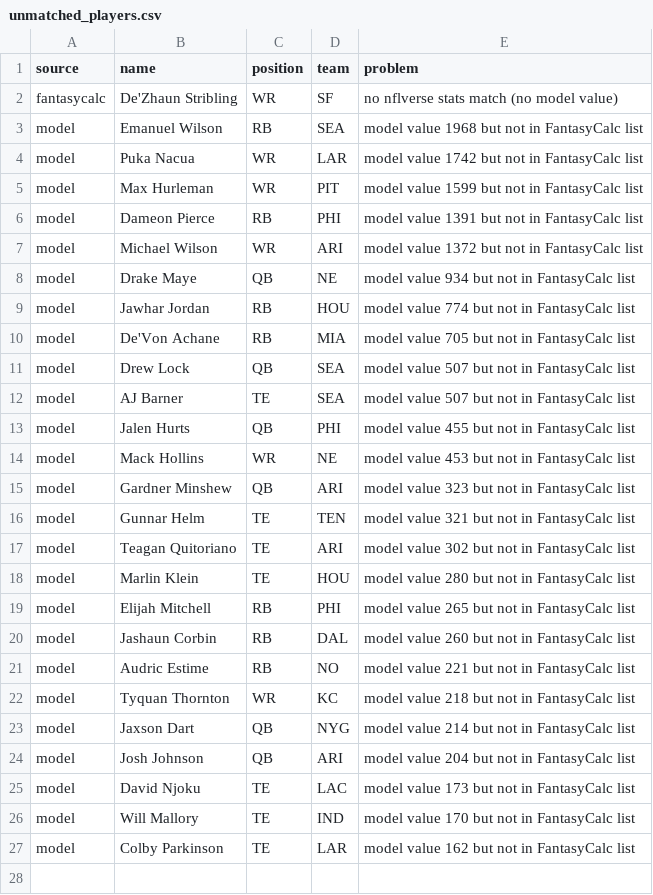
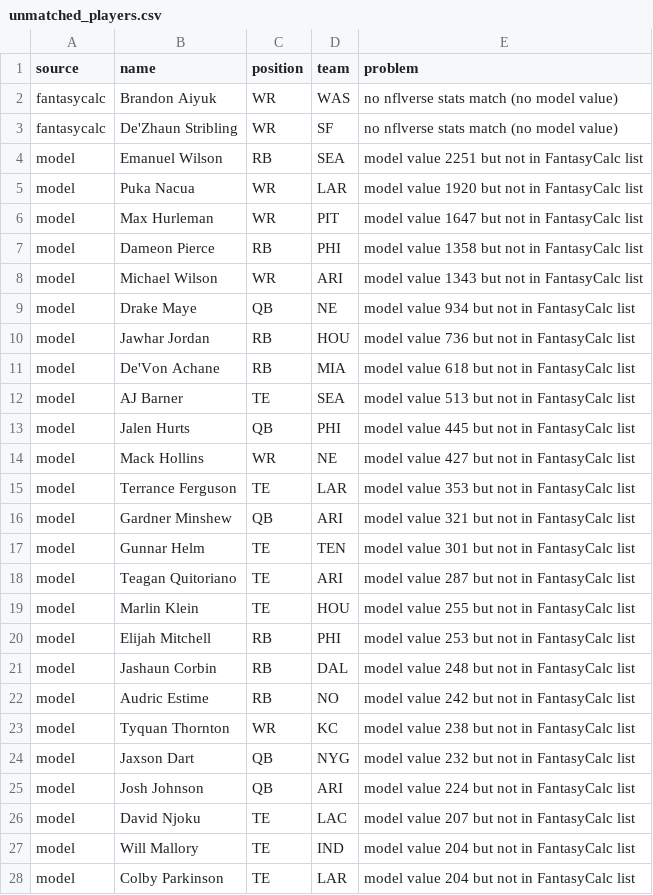
Before and after one commit to pranavelumalai3003-dev/trade-values, a CSV file: data/unmatched_players.csv, drawn as a sheet.

```diff
--- a/data/unmatched_players.csv
+++ b/data/unmatched_players.csv
@@ -1,27 +1,28 @@
 source,name,position,team,problem
+fantasycalc,Brandon Aiyuk,WR,WAS,no nflverse stats match (no model value)
 fantasycalc,De'Zhaun Stribling,WR,SF,no nflverse stats match (no model value)
-model,Emanuel Wilson,RB,SEA,model value 1968 but not in FantasyCalc list
-model,Puka Nacua,WR,LAR,model value 1742 but not in FantasyCalc list
-model,Max Hurleman,WR,PIT,model value 1599 but not in FantasyCalc list
-model,Dameon Pierce,RB,PHI,model value 1391 but not in FantasyCalc list
-model,Michael Wilson,WR,ARI,model value 1372 but not in FantasyCalc list
+model,Emanuel Wilson,RB,SEA,model value 2251 but not in FantasyCalc list
+model,Puka Nacua,WR,LAR,model value 1920 but not in FantasyCalc list
+model,Max Hurleman,WR,PIT,model value 1647 but not in FantasyCalc list
+model,Dameon Pierce,RB,PHI,model value 1358 but not in FantasyCalc list
+model,Michael Wilson,WR,ARI,model value 1343 but not in FantasyCalc list
 model,Drake Maye,QB,NE,model value 934 but not in FantasyCalc list
-model,Jawhar Jordan,RB,HOU,model value 774 but not in FantasyCalc list
-model,De'Von Achane,RB,MIA,model value 705 but not in FantasyCalc list
-model,Drew Lock,QB,SEA,model value 507 but not in FantasyCalc list
-model,AJ Barner,TE,SEA,model value 507 but not in FantasyCalc list
-model,Jalen Hurts,QB,PHI,model value 455 but not in FantasyCalc list
-model,Mack Hollins,WR,NE,model value 453 but not in FantasyCalc list
-model,Gardner Minshew,QB,ARI,model value 323 but not in FantasyCalc list
-model,Gunnar Helm,TE,TEN,model value 321 but not in FantasyCalc list
-model,Teagan Quitoriano,TE,ARI,model value 302 but not in FantasyCalc list
-model,Marlin Klein,TE,HOU,model value 280 but not in FantasyCalc list
-model,Elijah Mitchell,RB,PHI,model value 265 but not in FantasyCalc list
-model,Jashaun Corbin,RB,DAL,model value 260 but not in FantasyCalc list
-model,Audric Estime,RB,NO,model value 221 but not in FantasyCalc list
-model,Tyquan Thornton,WR,KC,model value 218 but not in FantasyCalc list
-model,Jaxson Dart,QB,NYG,model value 214 but not in FantasyCalc list
-model,Josh Johnson,QB,ARI,model value 204 but not in FantasyCalc list
-model,David Njoku,TE,LAC,model value 173 but not in FantasyCalc list
-model,Will Mallory,TE,IND,model value 170 but not in FantasyCalc list
-model,Colby Parkinson,TE,LAR,model value 162 but not in FantasyCalc list
+model,Jawhar Jordan,RB,HOU,model value 736 but not in FantasyCalc list
+model,De'Von Achane,RB,MIA,model value 618 but not in FantasyCalc list
+model,AJ Barner,TE,SEA,model value 513 but not in FantasyCalc list
+model,Jalen Hurts,QB,PHI,model value 445 but not in FantasyCalc list
+model,Mack Hollins,WR,NE,model value 427 but not in FantasyCalc list
+model,Terrance Ferguson,TE,LAR,model value 353 but not in FantasyCalc list
+model,Gardner Minshew,QB,ARI,model value 321 but not in FantasyCalc list
+model,Gunnar Helm,TE,TEN,model value 301 but not in FantasyCalc list
+model,Teagan Quitoriano,TE,ARI,model value 287 but not in FantasyCalc list
+model,Marlin Klein,TE,HOU,model value 255 but not in FantasyCalc list
+model,Elijah Mitchell,RB,PHI,model value 253 but not in FantasyCalc list
+model,Jashaun Corbin,RB,DAL,model value 248 but not in FantasyCalc list
+model,Audric Estime,RB,NO,model value 242 but not in FantasyCalc list
+model,Tyquan Thornton,WR,KC,model value 238 but not in FantasyCalc list
+model,Jaxson Dart,QB,NYG,model value 232 but not in FantasyCalc list
+model,Josh Johnson,QB,ARI,model value 224 but not in FantasyCalc list
+model,David Njoku,TE,LAC,model value 207 but not in FantasyCalc list
+model,Will Mallory,TE,IND,model value 204 but not in FantasyCalc list
+model,Colby Parkinson,TE,LAR,model value 204 but not in FantasyCalc list
```
Also changed, not shown: 2 other files.
